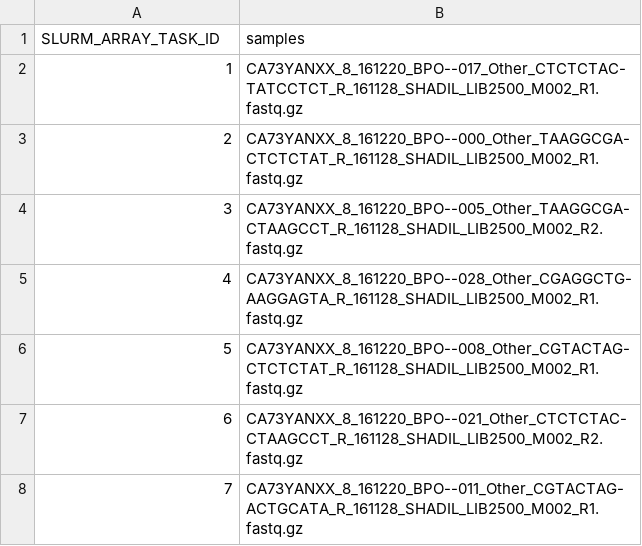
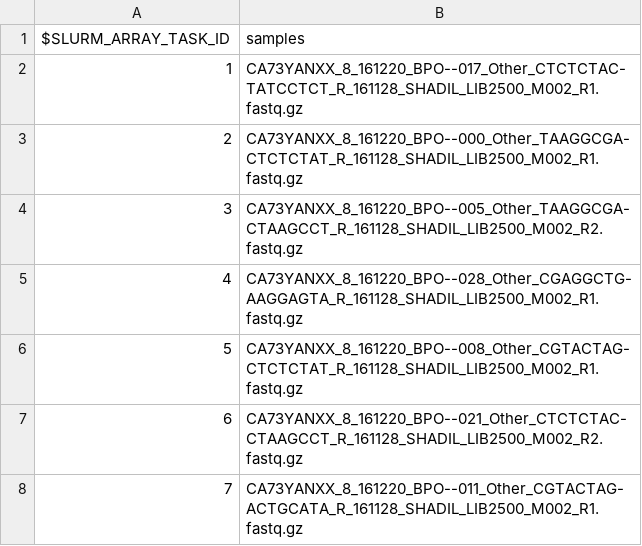
Before and after one commit to EPLeyne/DS_SynthesisProject, a CSV file: Scripts_Bash/filenames.csv, drawn as a sheet; only a part is shown.

Commit message:
changed some bash files

```diff
--- a/Scripts_Bash/filenames.csv
+++ b/Scripts_Bash/filenames.csv
@@ -1,2 +1,2 @@
-SLURM_ARRAY_TASK_ID,samples
+$SLURM_ARRAY_TASK_ID,samples
 1,CA73YANXX_8_161220_BPO--017_Other_CTCTCTAC-TATCCTCT_R_161128_SHADIL_LIB2500_M002_R1.fastq.gz
```
Also changed, not shown: 3 other files.
